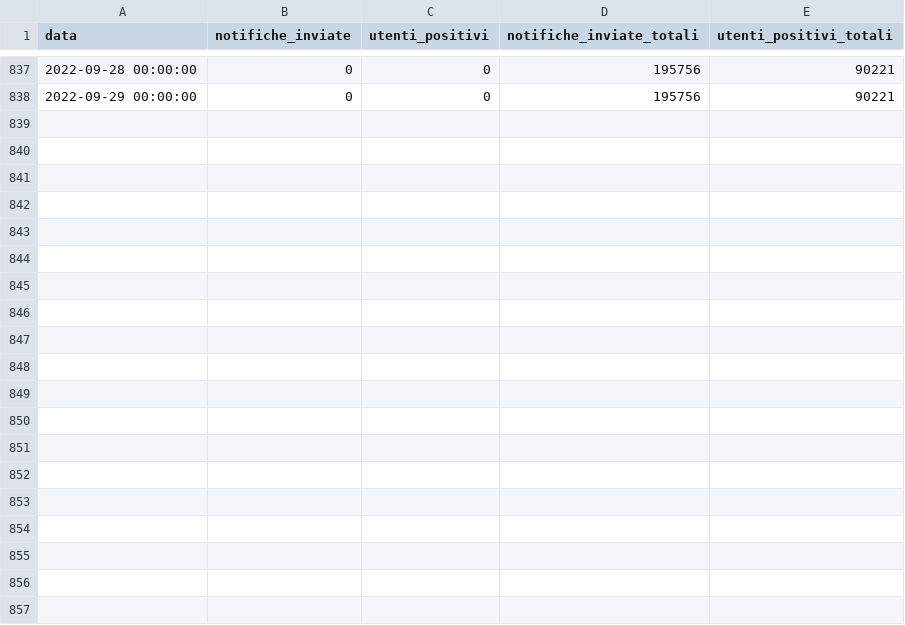
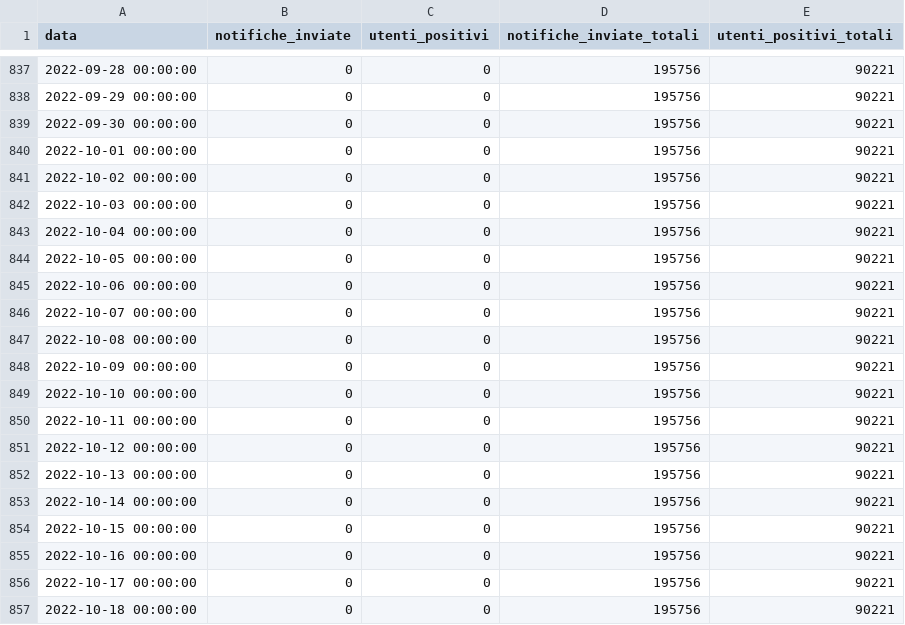
Before and after one commit to immuni-app/web-site, a CSV file: src/assets/json/andamento-dati-nazionali.csv, drawn as a sheet; only a part is shown, gaps mark what is left out; the diff covers the shown part only.

```diff
--- a/src/assets/json/andamento-dati-nazionali.csv
+++ b/src/assets/json/andamento-dati-nazionali.csv
@@ -838 +838,20 @@ data,notifiche_inviate,utenti_positivi,notifiche_inviate_totali,utenti_positivi_
 2022-09-29 00:00:00,0,0,195756,90221
+2022-09-30 00:00:00,0,0,195756,90221
+2022-10-01 00:00:00,0,0,195756,90221
+2022-10-02 00:00:00,0,0,195756,90221
+2022-10-03 00:00:00,0,0,195756,90221
+2022-10-04 00:00:00,0,0,195756,90221
+2022-10-05 00:00:00,0,0,195756,90221
+2022-10-06 00:00:00,0,0,195756,90221
+2022-10-07 00:00:00,0,0,195756,90221
+2022-10-08 00:00:00,0,0,195756,90221
+2022-10-09 00:00:00,0,0,195756,90221
+2022-10-10 00:00:00,0,0,195756,90221
+2022-10-11 00:00:00,0,0,195756,90221
+2022-10-12 00:00:00,0,0,195756,90221
+2022-10-13 00:00:00,0,0,195756,90221
+2022-10-14 00:00:00,0,0,195756,90221
+2022-10-15 00:00:00,0,0,195756,90221
+2022-10-16 00:00:00,0,0,195756,90221
+2022-10-17 00:00:00,0,0,195756,90221
+2022-10-18 00:00:00,0,0,195756,90221
```
Also changed, not shown: 12 added rows elsewhere in this file, src/assets/json/andamento-mensile-dati-regionali-latest.csv, src/assets/json/andamento-mensile-dati-regionali.csv, 7 other files.
